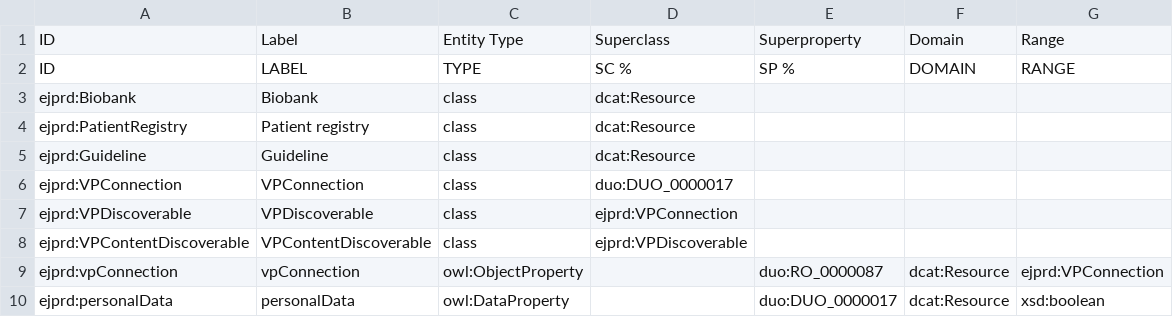
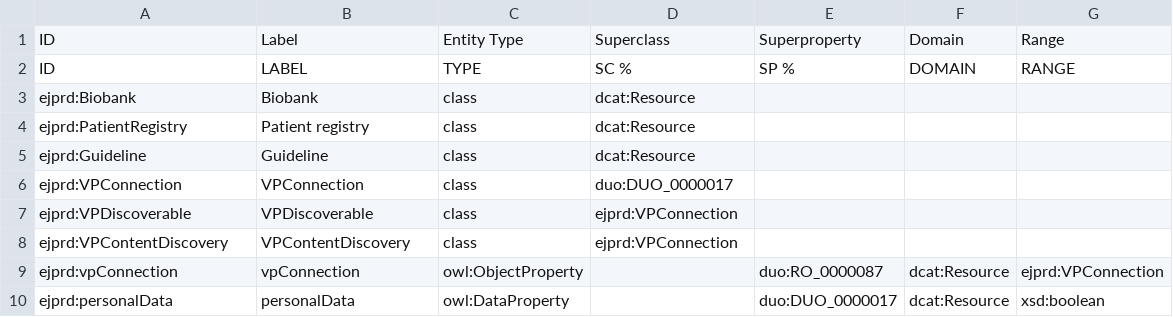
Before and after one commit to ejp-rd-vp/resource-metadata-schema-ontology, a CSV file: extension/ejprd-schema-template.csv, drawn as a sheet.

Commit message:
Changed VPContentDiscoverable to VPContentDiscovery and to extend VPConnection. See https://github.com/ejp-rd-vp/resource-metadata-schema-ontology/issues/1

```diff
--- a/extension/ejprd-schema-template.csv
+++ b/extension/ejprd-schema-template.csv
@@ -7,3 +7,3 @@ ejprd:VPConnection,VPConnection,class,duo:DUO_0000017,,,
 ejprd:VPDiscoverable,VPDiscoverable,class,ejprd:VPConnection,,,
-ejprd:VPContentDiscoverable,VPContentDiscoverable,class,ejprd:VPDiscoverable,,,
+ejprd:VPContentDiscovery,VPContentDiscovery,class,ejprd:VPConnection,,,
 ejprd:vpConnection,vpConnection,owl:ObjectProperty,,duo:RO_0000087,dcat:Resource,ejprd:VPConnection
```
Also changed, not shown: 2 other files.
